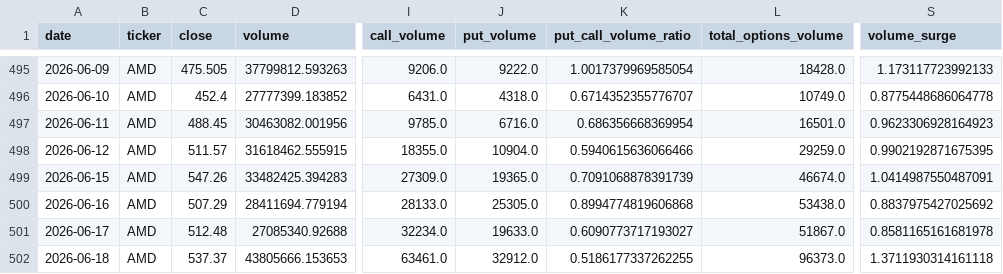
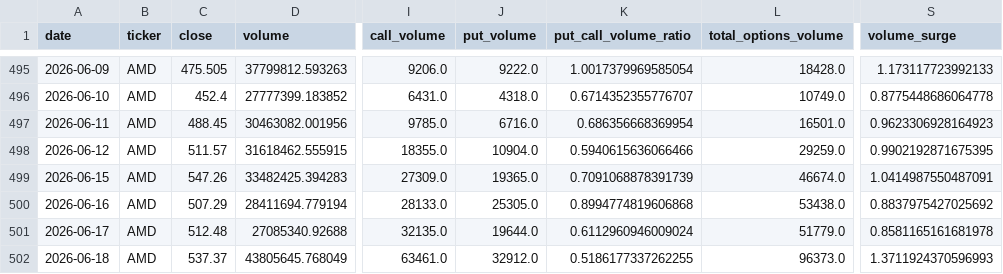
Before and after one commit to ryantrichardson/seed_ryantrichardson_optix, a CSV file: data/AMD_components.csv, drawn as a sheet; only a part is shown, gaps mark what is left out; the diff names each change by its address in the sheet, - before the commit and + after, or states it on an @@ line.

```diff
--- a/data/AMD_components.csv
+++ b/data/AMD_components.csv
-I501 (call_volume): 32234.0
+I501 (call_volume): 32135.0
-J501 (put_volume): 19633.0
+J501 (put_volume): 19644.0
-K501 (put_call_volume_ratio): 0.6090773717193027
+K501 (put_call_volume_ratio): 0.6112960946009024
-L501 (total_options_volume): 51867.0
+L501 (total_options_volume): 51779.0
-D502 (volume): 43805666.153653
+D502 (volume): 43805645.768049
-S502 (volume_surge): 1.3711930314161118
+S502 (volume_surge): 1.3711924370596993
```
Also changed, not shown: data/OWL_components.csv, data/PYPL_components.csv, 8 other files.
